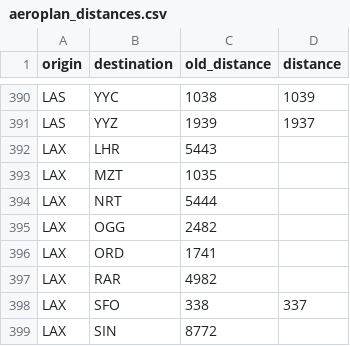
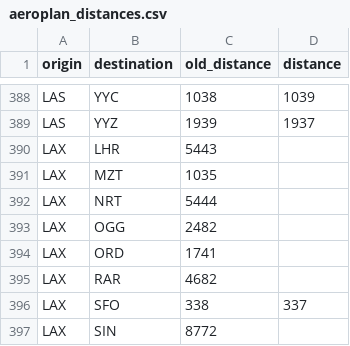
Before and after one commit to cowtool-llc/ac-sqd, a CSV file: src/main/resources/aeroplan_distances.csv, drawn as a sheet; only a part is shown, gaps mark what is left out; the diff covers the shown part only.

Commit message:
Update/delete multiple distances
• PEK-ULN old distance deleted (was a 50% earning fare)
• ZRH-ICN old distance deleted (was actually YYZ-IAH)
• BKK-HKG old distance fixed
• FLR-SFO old distance deleted (was actually FRA-SFO)
• YYZ-SLC new distance fixed
• YYZ-TPA old distance fixed
• LAX-RAR old distance fixed

```diff
--- a/src/main/resources/aeroplan_distances.csv
+++ b/src/main/resources/aeroplan_distances.csv
@@ -396,3 +394,3 @@ LAX,OGG,2482,
 LAX,ORD,1741,
-LAX,RAR,4982,
+LAX,RAR,4682,
 LAX,SFO,338,337
```
Also changed, not shown: 3 removed rows and 3 edited cells elsewhere in this file.
